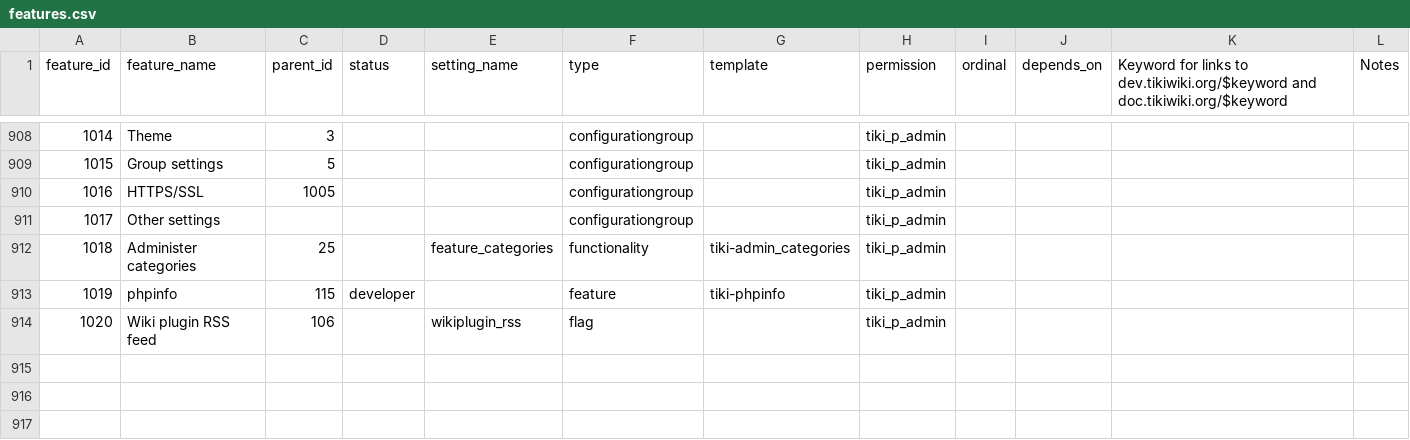
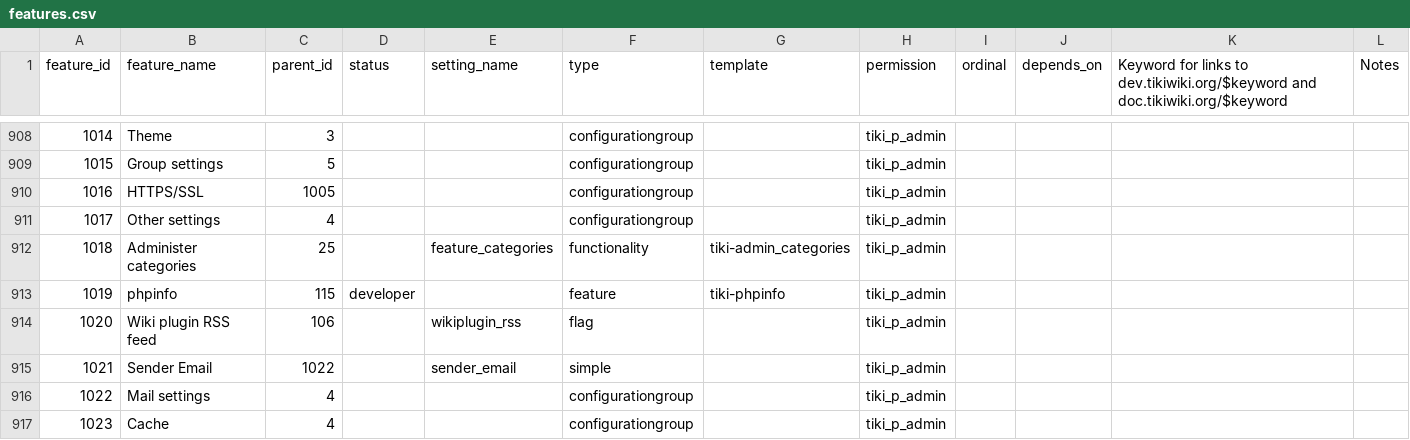
Before and after one commit to meta-net-ar/tiki, a CSV file: db/features.csv, drawn as a sheet; only a part is shown, gaps mark what is left out; the diff covers the shown part only.

Commit message:
[FIX] More data for tiki-magic.php.

```diff
--- a/db/features.csv
+++ b/db/features.csv
@@ -910,3 +910,3 @@ feature_id,feature_name,parent_id,status,setting_name,type,template,permission,o
 1016,HTTPS/SSL,1005,,,configurationgroup,,tiki_p_admin,,,,
-1017,Other settings,,,,configurationgroup,,tiki_p_admin,,,,
+1017,Other settings,4,,,configurationgroup,,tiki_p_admin,,,,
 1018,Administer categories,25,,feature_categories,functionality,tiki-admin_categories,tiki_p_admin,,,,
@@ -914 +914,4 @@ feature_id,feature_name,parent_id,status,setting_name,type,template,permission,o
 1020,Wiki plugin RSS feed,106,,wikiplugin_rss,flag,,tiki_p_admin
+1021,Sender Email,1022,,sender_email,simple,,tiki_p_admin
+1022,Mail settings,4,,,configurationgroup,,tiki_p_admin
+1023,Cache,4,,,configurationgroup,,tiki_p_admin
```
Also changed, not shown: 7 added rows and 44 edited cells elsewhere in this file.
